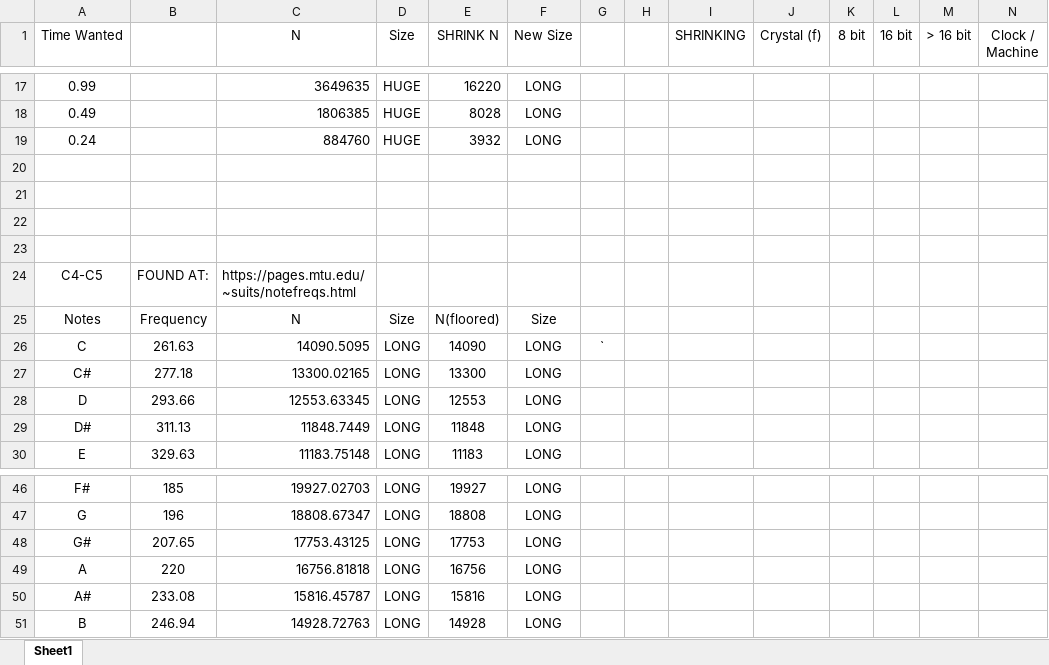
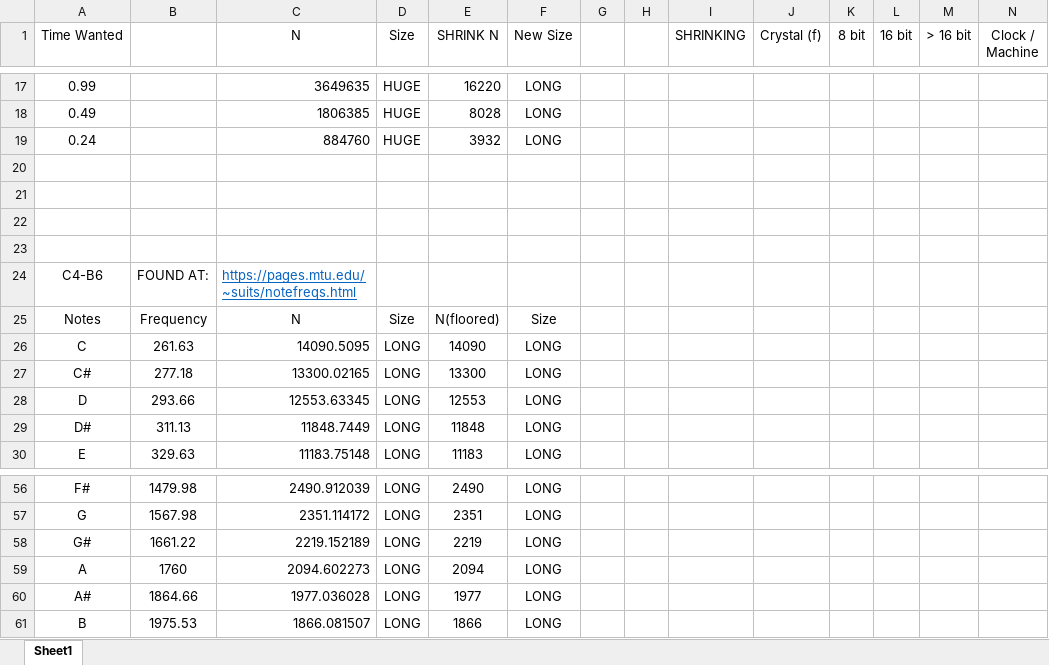
Before and after one commit to MasterCash/Microcontrollers-Project-3, an Excel workbook: Frequency_Conversions.xlsx, sheet Sheet1, drawn as a sheet; only a part is shown, gaps mark what is left out; values as stored, in another font and other column widths than the file's, no borders; addresses are those after the commit; the diff covers the shown part only; the diff names each change by its address in the sheet, - before the commit and + after, or states it on an @@ line.

```diff
--- a/Frequency_Conversions.xlsx (sheet Sheet1)
+++ b/Frequency_Conversions.xlsx (sheet Sheet1)
-A24 (Time Wanted): C4-C5
+A24 (Time Wanted): C4-B6
@@ C24 underline: off → on, text colour: black → #0563C1 @@
-G26: `
+G26: (empty)
-B56: 185
+B56: 1479.98
-C56 (N): 19927.02703
+C56 (N): 2490.912039
-E56 (SHRINK N): 19927
+E56 (SHRINK N): 2490
-B57: 196
+B57: 1567.98
-C57 (N): 18808.67347
+C57 (N): 2351.114172
-E57 (SHRINK N): 18808
+E57 (SHRINK N): 2351
-B58: 207.65
+B58: 1661.22
-C58 (N): 17753.43125
+C58 (N): 2219.152189
-E58 (SHRINK N): 17753
+E58 (SHRINK N): 2219
-B59: 220
+B59: 1760
-C59 (N): 16756.81818
+C59 (N): 2094.602273
-E59 (SHRINK N): 16756
+E59 (SHRINK N): 2094
-B60: 233.08
+B60: 1864.66
-C60 (N): 15816.45787
+C60 (N): 1977.036028
-E60 (SHRINK N): 15816
+E60 (SHRINK N): 1977
-B61: 246.94
+B61: 1975.53
-C61 (N): 14928.72763
+C61 (N): 1866.081507
-E61 (SHRINK N): 14928
+E61 (SHRINK N): 1866
```
Also changed, not shown: 11 added rows, 1 removed row and 18 edited cells elsewhere in this sheet, formulas that keep their value, 1 other file.
